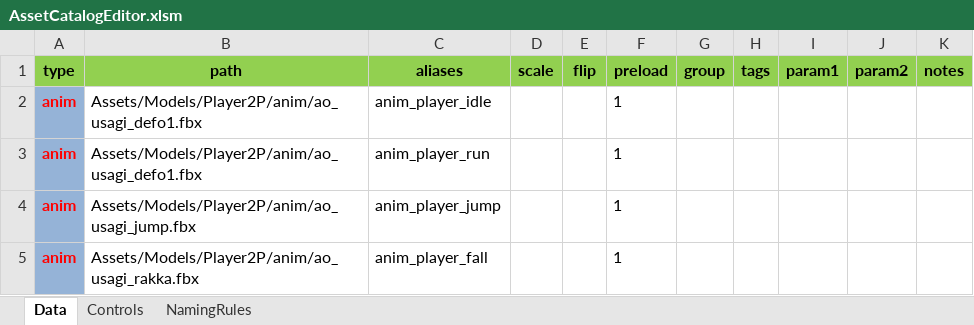
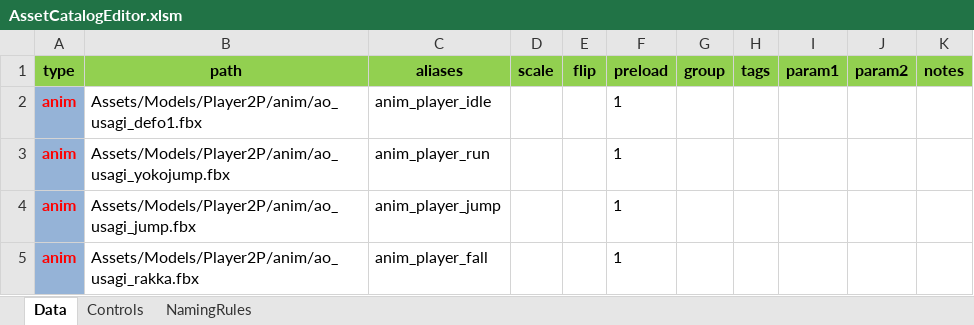
Before and after one commit to NokoPro/HEW-2025, an Excel workbook: Tool/AssetCatalogEditor.xlsm, sheet Data, drawn as a sheet; only a part is shown; values as stored, in another font and other column widths than the file's, no borders; conditional formats and table styles not drawn; the diff names each change by its address in the sheet, - before the commit and + after, or states it on an @@ line.

```diff
--- a/Tool/AssetCatalogEditor.xlsm (sheet Data)
+++ b/Tool/AssetCatalogEditor.xlsm (sheet Data)
-B3 (path): Assets/Models/Player2P/anim/ao_usagi_defo1.fbx
+B3 (path): Assets/Models/Player2P/anim/ao_usagi_yokojump.fbx
```
Also changed, not shown: 7 other files.
